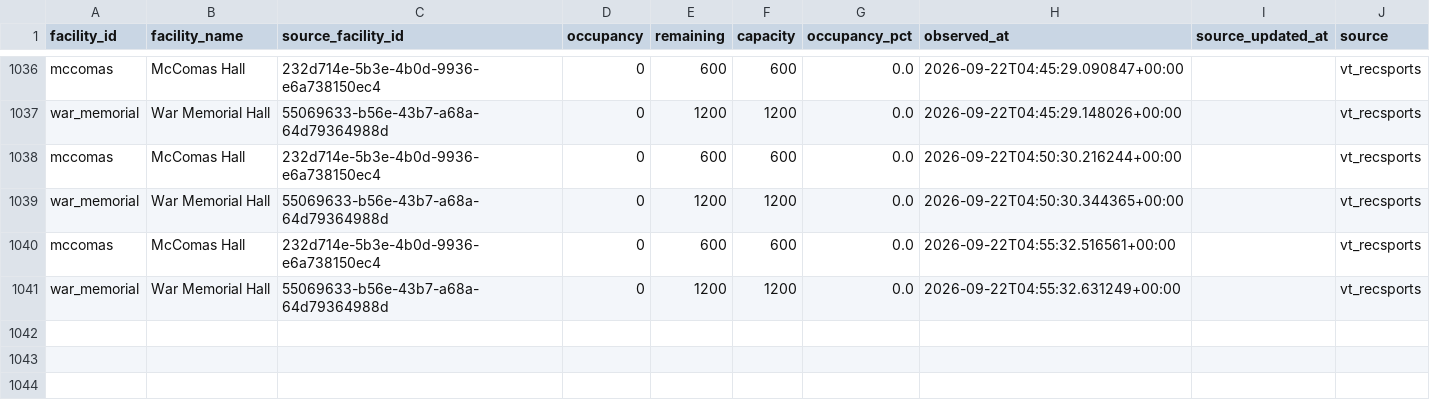
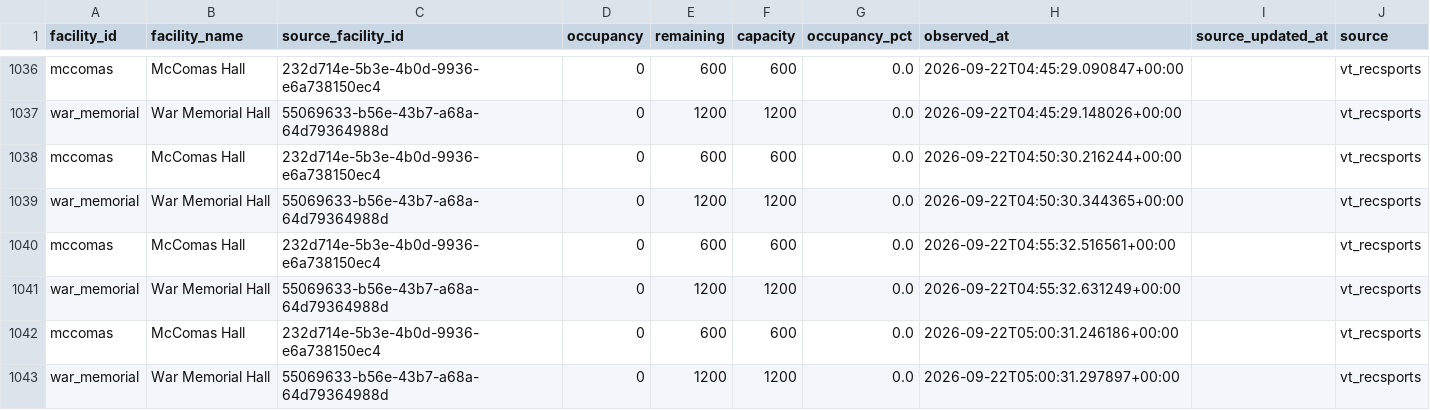
Before and after one commit to owenhoagie/vthacks14-gymbuddy, a CSV file: history.csv, drawn as a sheet; only a part is shown, gaps mark what is left out; the diff names each change by its address in the sheet, - before the commit and + after, or states it on an @@ line.

```diff
--- a/history.csv
+++ b/history.csv
+row 1042: mccomas | McComas Hall | 232d714e-5b3e-4b0d-9936-e6a738150ec4 | 0 | 600 | 600 | 0.0 | 2026-09-22T05:00:31.246186+00:00 |  | vt_recsports
+row 1043: war_memorial | War Memorial Hall | 55069633-b56e-43b7-a68a-64d79364988d | 0 | 1200 | 1200 | 0.0 | 2026-09-22T05:00:31.297897+00:00 |  | vt_recsports
```
Also changed, not shown: 1 other file.
